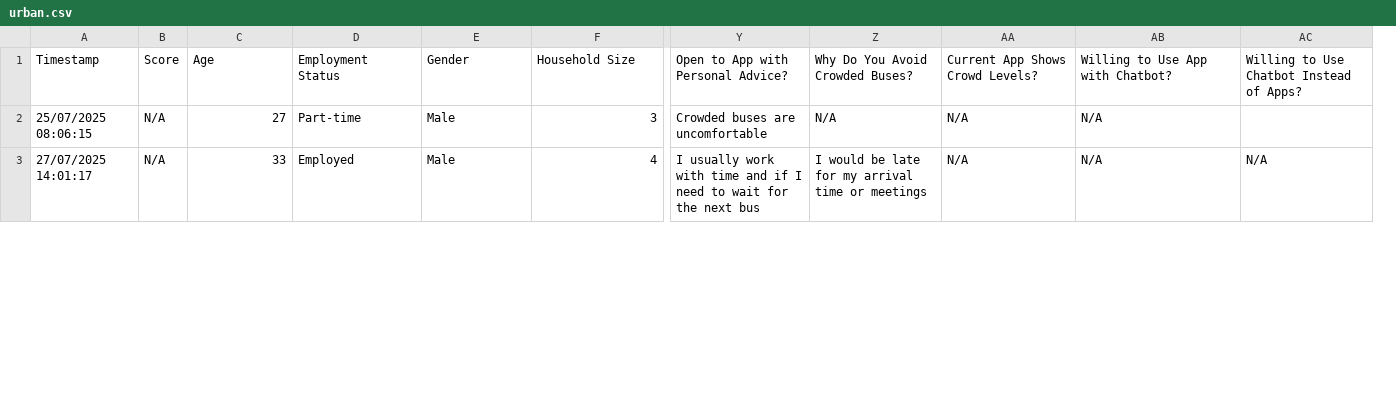
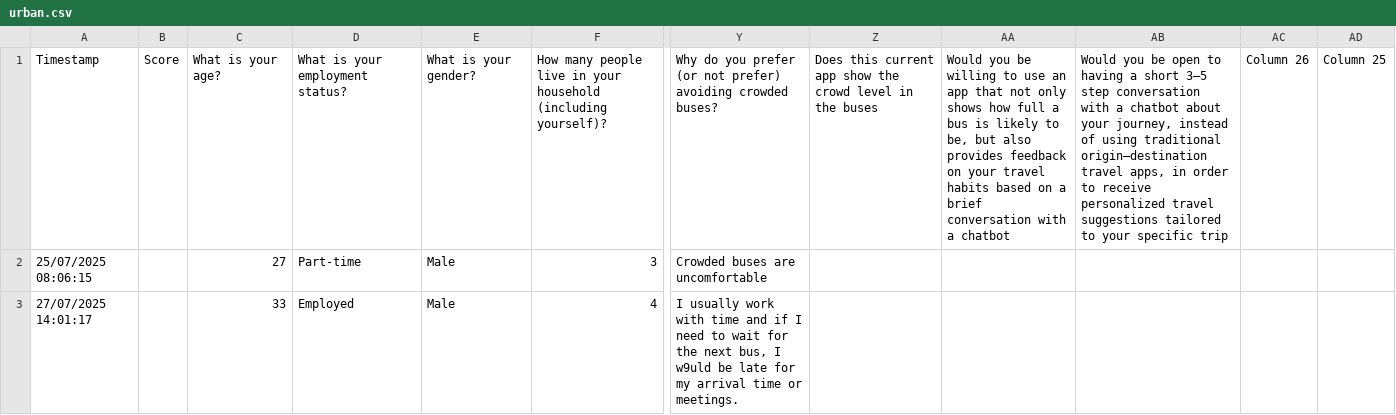
Before and after one commit to davidudale/Almere_Commuting_bot, a CSV file: urban.csv, drawn as a sheet; only a part is shown, gaps mark what is left out; removed rows and columns are numbered as before the commit, all else as after; the diff covers the shown part only; the diff names each change by its address in the sheet, - before the commit and + after, or states it on an @@ line.

Commit message:
Update urban.csv

```diff
--- a/urban.csv
+++ b/urban.csv
-column B, rows 1-3: Score | N/A | N/A
+column B, row 1: Score
-column AC, rows 1-3: Willing to Use Chatbot Instead of Apps? |  | N/A
+column AC, row 1: Column 26
+column AD, row 1: Column 25
-C1: Age
+C1: What is your age?
-D1: Employment Status
+D1: What is your employment status?
-E1: Gender
+E1: What is your gender?
-F1: Household Size
+F1: How many people live in your household (including yourself)?
-Y1: Open to App with Personal Advice?
+Y1: Why do you prefer (or not prefer) avoiding crowded buses?
-Z1: Why Do You Avoid Crowded Buses?
+Z1: Does this current app show the crowd level in the buses
-AA1: Current App Shows Crowd Levels?
+AA1: Would you be willing to use an app that not only shows how full a bus is likely to be, but also provides feedback on your travel habits based on a brief conversation with a chatbot
-AB1: Willing to Use App with Chatbot?
+AB1: Would you be open to having a short 3–5 step conversation with a chatbot about your journey, instead of using traditional origin–destination travel apps, in order to receive personalized travel suggestions tailored to your specific trip
-Z2: N/A
+Z2: (empty)
-AA2:AA3: N/A
+AA2:AA3: (empty)
-AB2:AB3: N/A
+AB2:AB3: (empty)
-Y3: …the next bus
+Y3: …the next bus, I w9uld be late for my arrival time or meetings.
-Z3: I would be late for my arrival time or meetings
+Z3: (empty)
```
Also changed, not shown: 1 removed row and 58 edited cells elsewhere in this file.
